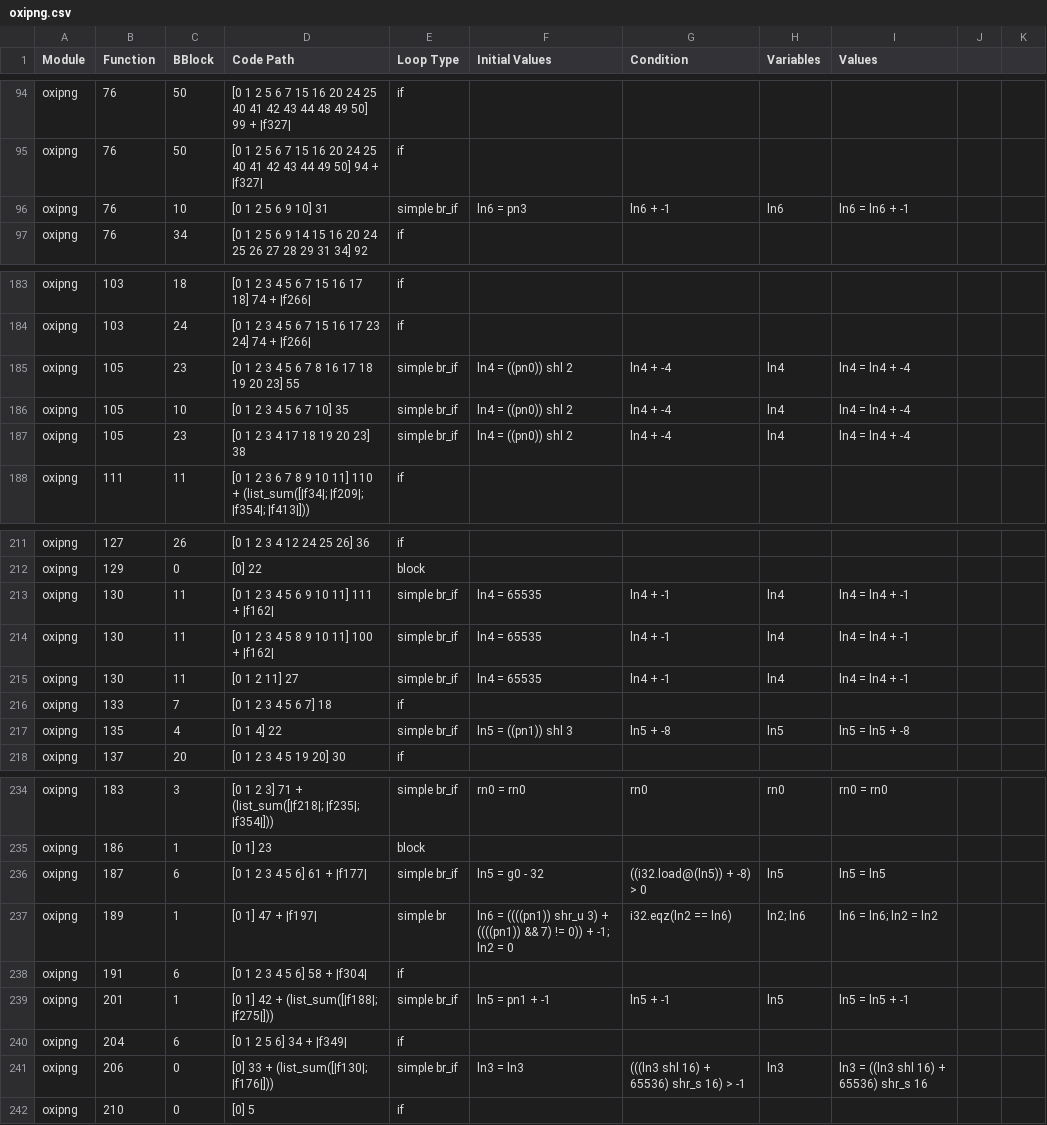
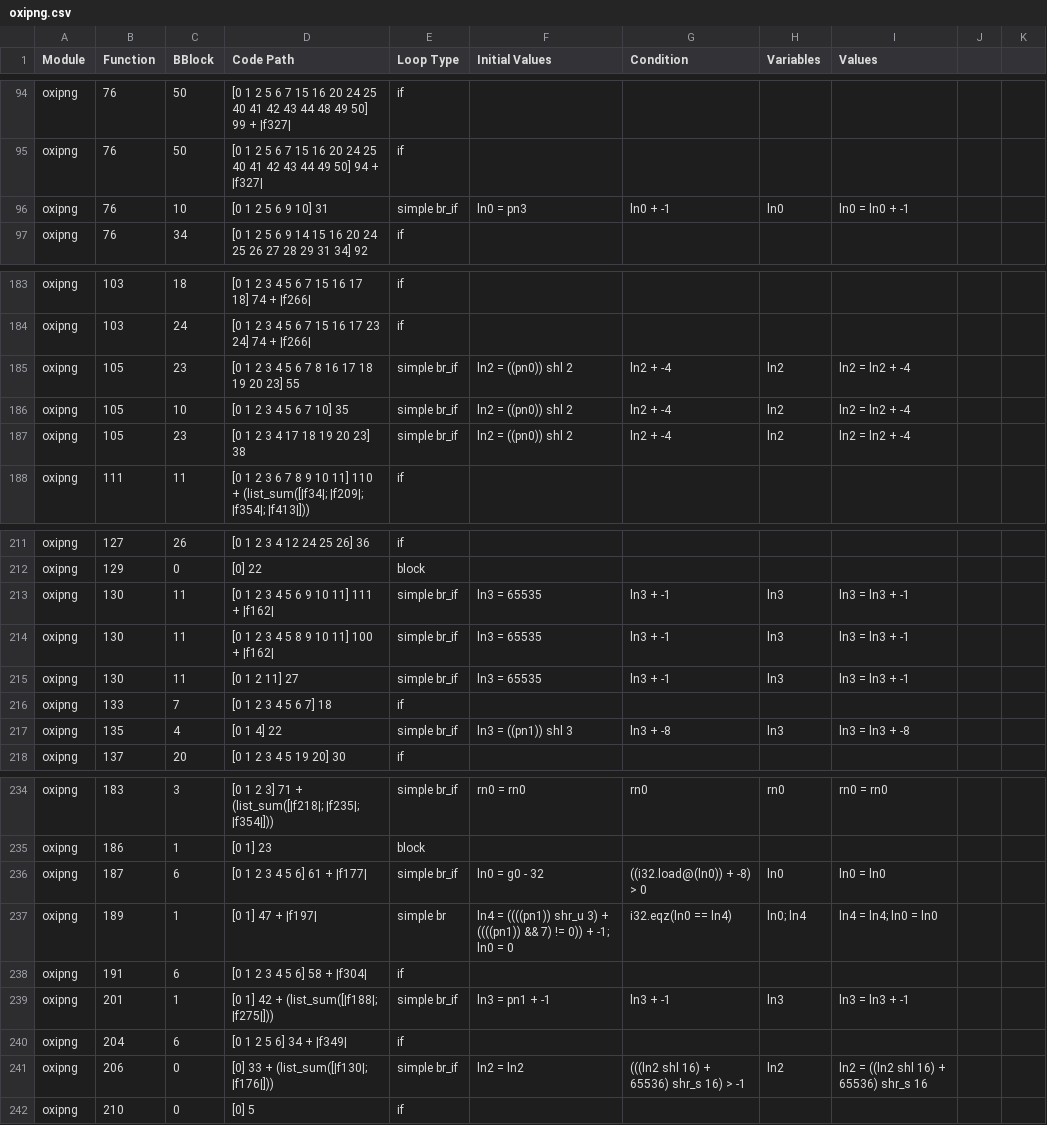
Before and after one commit to jsCarleton/wanalyze, a CSV file: test_cases/oxipng/oxipng.csv, drawn as a sheet; only a part is shown, gaps mark what is left out; the diff covers the shown part only.

```diff
--- a/test_cases/oxipng/oxipng.csv
+++ b/test_cases/oxipng/oxipng.csv
@@ -95,3 +95,3 @@ oxipng,76,50,[0 1 2 5 6 7 15 16 20 24 25 40 41 42 43 44 48 49 50] 99 + |f327|,if
 oxipng,76,50,[0 1 2 5 6 7 15 16 20 24 25 40 41 42 43 44 49 50] 94 + |f327|,if
-oxipng,76,10,[0 1 2 5 6 9 10] 31,simple br_if,ln6 = pn3,ln6 + -1,ln6,ln6 = ln6 + -1
+oxipng,76,10,[0 1 2 5 6 9 10] 31,simple br_if,ln0 = pn3,ln0 + -1,ln0,ln0 = ln0 + -1
 oxipng,76,34,[0 1 2 5 6 9 14 15 16 20 24 25 26 27 28 29 31 34] 92,if
@@ -184,5 +184,5 @@ oxipng,103,18,[0 1 2 3 4 5 6 7 15 16 17 18] 74 + |f266|,if
 oxipng,103,24,[0 1 2 3 4 5 6 7 15 16 17 23 24] 74 + |f266|,if
-oxipng,105,23,[0 1 2 3 4 5 6 7 8 16 17 18 19 20 23] 55,simple br_if,ln4 = ((pn0)) shl 2,ln4 + -4,ln4,ln4 = ln4 + -4
-oxipng,105,10,[0 1 2 3 4 5 6 7 10] 35,simple br_if,ln4 = ((pn0)) shl 2,ln4 + -4,ln4,ln4 = ln4 + -4
-oxipng,105,23,[0 1 2 3 4 17 18 19 20 23] 38,simple br_if,ln4 = ((pn0)) shl 2,ln4 + -4,ln4,ln4 = ln4 + -4
+oxipng,105,23,[0 1 2 3 4 5 6 7 8 16 17 18 19 20 23] 55,simple br_if,ln2 = ((pn0)) shl 2,ln2 + -4,ln2,ln2 = ln2 + -4
+oxipng,105,10,[0 1 2 3 4 5 6 7 10] 35,simple br_if,ln2 = ((pn0)) shl 2,ln2 + -4,ln2,ln2 = ln2 + -4
+oxipng,105,23,[0 1 2 3 4 17 18 19 20 23] 38,simple br_if,ln2 = ((pn0)) shl 2,ln2 + -4,ln2,ln2 = ln2 + -4
 oxipng,111,11,[0 1 2 3 6 7 8 9 10 11] 110 + (list_sum([|f34|; |f209|; |f354|; |f413|])),if
@@ -212,7 +212,7 @@ oxipng,127,26,[0 1 2 3 4 12 24 25 26] 36,if
 oxipng,129,0,[0] 22,block
-oxipng,130,11,[0 1 2 3 4 5 6 9 10 11] 111 + |f162|,simple br_if,ln4 = 65535,ln4 + -1,ln4,ln4 = ln4 + -1
-oxipng,130,11,[0 1 2 3 4 5 8 9 10 11] 100 + |f162|,simple br_if,ln4 = 65535,ln4 + -1,ln4,ln4 = ln4 + -1
-oxipng,130,11,[0 1 2 11] 27,simple br_if,ln4 = 65535,ln4 + -1,ln4,ln4 = ln4 + -1
+oxipng,130,11,[0 1 2 3 4 5 6 9 10 11] 111 + |f162|,simple br_if,ln3 = 65535,ln3 + -1,ln3,ln3 = ln3 + -1
+oxipng,130,11,[0 1 2 3 4 5 8 9 10 11] 100 + |f162|,simple br_if,ln3 = 65535,ln3 + -1,ln3,ln3 = ln3 + -1
+oxipng,130,11,[0 1 2 11] 27,simple br_if,ln3 = 65535,ln3 + -1,ln3,ln3 = ln3 + -1
 oxipng,133,7,[0 1 2 3 4 5 6 7] 18,if
-oxipng,135,4,[0 1 4] 22,simple br_if,ln5 = ((pn1)) shl 3,ln5 + -8,ln5,ln5 = ln5 + -8
+oxipng,135,4,[0 1 4] 22,simple br_if,ln3 = ((pn1)) shl 3,ln3 + -8,ln3,ln3 = ln3 + -8
 oxipng,137,20,[0 1 2 3 4 5 19 20] 30,if
@@ -235,8 +235,8 @@ oxipng,183,3,[0 1 2 3] 71 + (list_sum([|f218|; |f235|; |f354|])),simple br_if,rn
 oxipng,186,1,[0 1] 23,block
-oxipng,187,6,[0 1 2 3 4 5 6] 61 + |f177|,simple br_if,ln5 = g0 - 32,((i32.load@(ln5)) + -8) > 0,ln5,ln5 = ln5
-oxipng,189,1,[0 1] 47 + |f197|,simple br,ln6 = ((((pn1)) shr_u 3) + ((((pn1)) && 7) != 0)) + -1; ln2 = 0,i32.eqz(ln2 == ln6),ln2; ln6,ln6 = ln6; ln2 = ln2
+oxipng,187,6,[0 1 2 3 4 5 6] 61 + |f177|,simple br_if,ln0 = g0 - 32,((i32.load@(ln0)) + -8) > 0,ln0,ln0 = ln0
+oxipng,189,1,[0 1] 47 + |f197|,simple br,ln4 = ((((pn1)) shr_u 3) + ((((pn1)) && 7) != 0)) + -1; ln0 = 0,i32.eqz(ln0 == ln4),ln0; ln4,ln4 = ln4; ln0 = ln0
 oxipng,191,6,[0 1 2 3 4 5 6] 58 + |f304|,if
-oxipng,201,1,[0 1] 42 + (list_sum([|f188|; |f275|])),simple br_if,ln5 = pn1 + -1,ln5 + -1,ln5,ln5 = ln5 + -1
+oxipng,201,1,[0 1] 42 + (list_sum([|f188|; |f275|])),simple br_if,ln3 = pn1 + -1,ln3 + -1,ln3,ln3 = ln3 + -1
 oxipng,204,6,[0 1 2 5 6] 34 + |f349|,if
-oxipng,206,0,[0] 33 + (list_sum([|f130|; |f176|])),simple br_if,ln3 = ln3,(((ln3 shl 16) + 65536) shr_s 16) > -1,ln3,ln3 = ((ln3 shl 16) + 65536) shr_s 16
+oxipng,206,0,[0] 33 + (list_sum([|f130|; |f176|])),simple br_if,ln2 = ln2,(((ln2 shl 16) + 65536) shr_s 16) > -1,ln2,ln2 = ((ln2 shl 16) + 65536) shr_s 16
 oxipng,210,0,[0] 5,if
```
Also changed, not shown: 138 edited cells elsewhere in this file, test_cases/gifsicle/gifsicle.csv, test_cases/mozjpeg/mozjpeg.csv, 11 other files.
